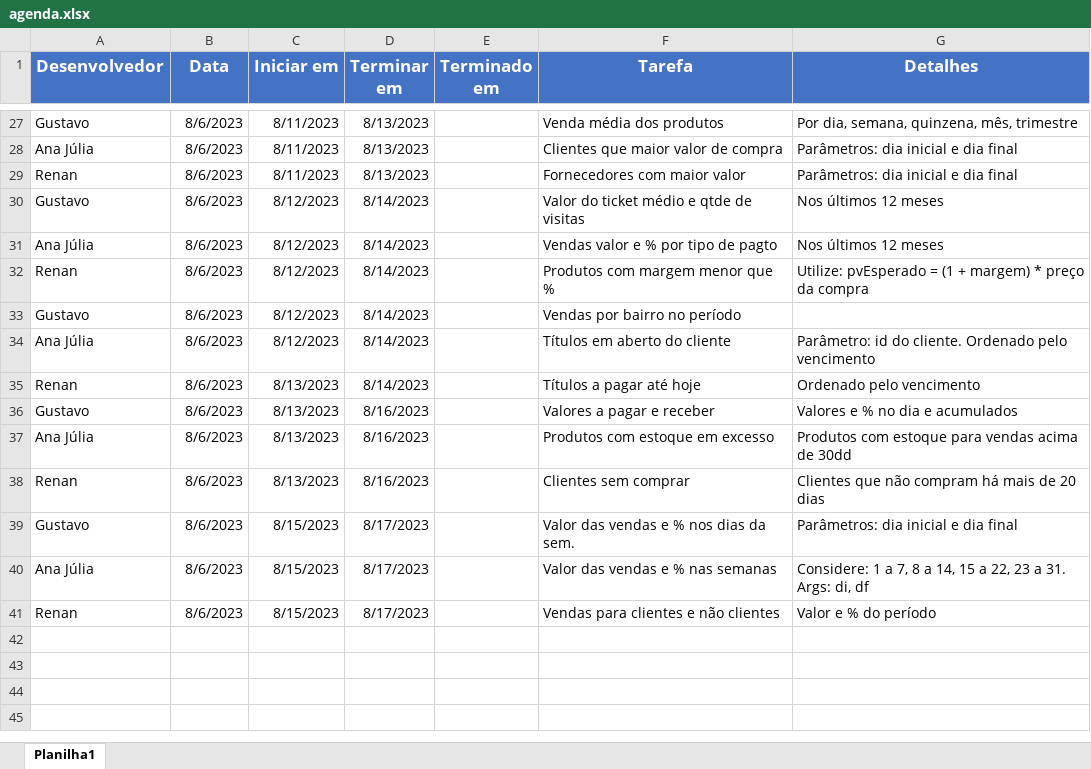
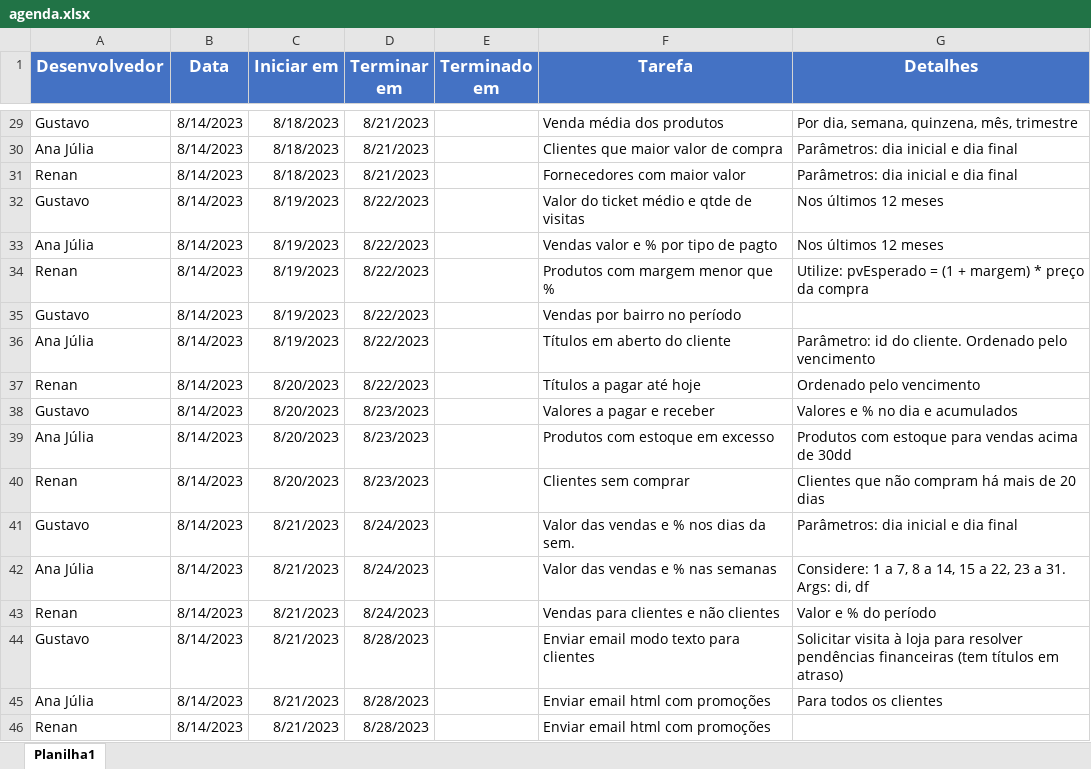
Before and after one commit to proj-padaria/padaria-doc, an Excel workbook: agenda.xlsx, sheet Planilha1, drawn as a sheet; only a part is shown, gaps mark what is left out; values as stored, in another font and other column widths than the file's, no borders; addresses are those after the commit; the diff covers the shown part only; the diff names each change by its address in the sheet, - before the commit and + after, or states it on an @@ line.

```diff
--- a/agenda.xlsx (sheet Planilha1)
+++ b/agenda.xlsx (sheet Planilha1)
-B29:B43 (Data): 8/6/2023
+B29:B43 (Data): 8/14/2023
-C29:C31 (Iniciar em): 8/11/2023
+C29:C31 (Iniciar em): 8/18/2023
-D29:D31 (Terminar em): 8/13/2023
+D29:D31 (Terminar em): 8/21/2023
-C32:C36 (Iniciar em): 8/12/2023
+C32:C36 (Iniciar em): 8/19/2023
-D32:D37 (Terminar em): 8/14/2023
+D32:D37 (Terminar em): 8/22/2023
-C37:C40 (Iniciar em): 8/13/2023
+C37:C40 (Iniciar em): 8/20/2023
-D38:D40 (Terminar em): 8/16/2023
+D38:D40 (Terminar em): 8/23/2023
-C41:C43 (Iniciar em): 8/15/2023
+C41:C43 (Iniciar em): 8/21/2023
-D41:D43 (Terminar em): 8/17/2023
+D41:D43 (Terminar em): 8/24/2023
+row 44: Gustavo | 8/14/2023 | 8/21/2023 | 8/28/2023 |  | Enviar email modo texto para clientes | Solicitar visita à loja para resolver pendências financeiras (tem títulos em atraso)
+row 45: Ana Júlia | 8/14/2023 | 8/21/2023 | 8/28/2023 |  | Enviar email html com promoções | Para todos os clientes
+row 46: Renan | 8/14/2023 | 8/21/2023 | 8/28/2023 |  | Enviar email html com promoções
```
Also changed, not shown: 2 added rows, 76 edited cells and cell formats elsewhere in this sheet.
